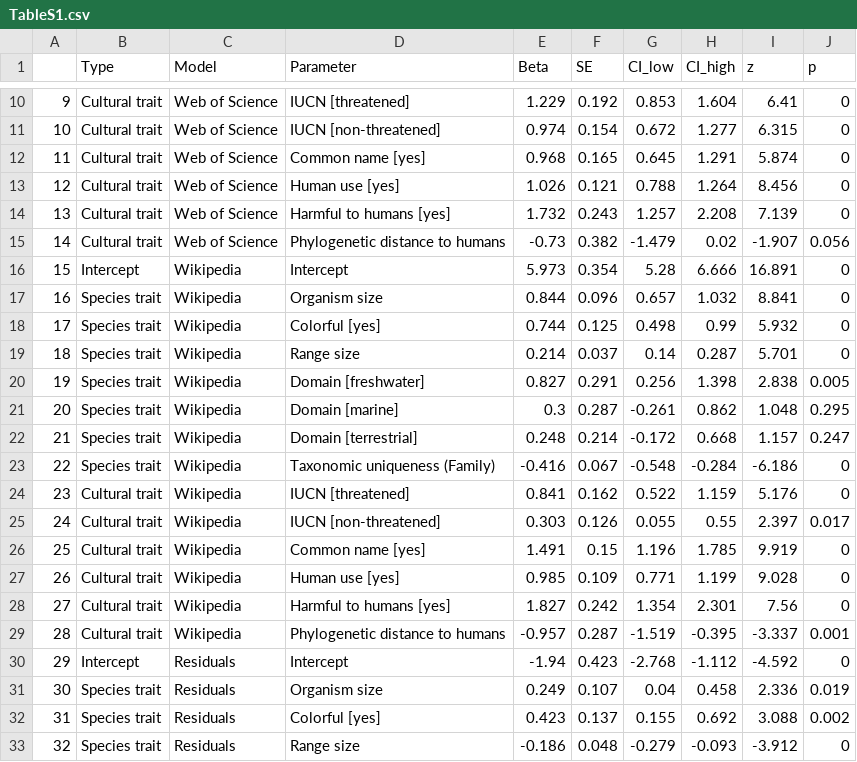
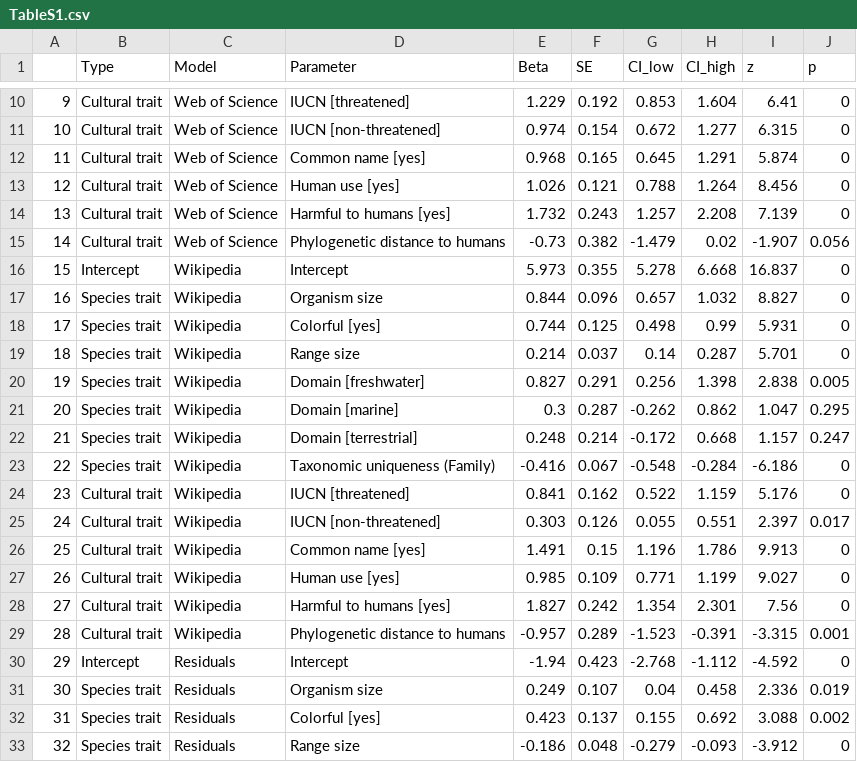
Before and after one commit to StefanoMammola/Mammola_et_al_ToL_research_interest, a CSV file: Tables/TableS1.csv, drawn as a sheet; only a part is shown, gaps mark what is left out.

```diff
--- a/Tables/TableS1.csv
+++ b/Tables/TableS1.csv
@@ -15,8 +15,8 @@
 "14","Cultural trait","Web of Science","Phylogenetic distance to humans",-0.73,0.382,-1.479,0.02,-1.907,0.056
-"15","Intercept","Wikipedia","Intercept",5.973,0.354,5.28,6.666,16.891,0
-"16","Species trait","Wikipedia","Organism size",0.844,0.096,0.657,1.032,8.841,0
-"17","Species trait","Wikipedia","Colorful [yes]",0.744,0.125,0.498,0.99,5.932,0
+"15","Intercept","Wikipedia","Intercept",5.973,0.355,5.278,6.668,16.837,0
+"16","Species trait","Wikipedia","Organism size",0.844,0.096,0.657,1.032,8.827,0
+"17","Species trait","Wikipedia","Colorful [yes]",0.744,0.125,0.498,0.99,5.931,0
 "18","Species trait","Wikipedia","Range size",0.214,0.037,0.14,0.287,5.701,0
 "19","Species trait","Wikipedia","Domain [freshwater]",0.827,0.291,0.256,1.398,2.838,0.005
-"20","Species trait","Wikipedia","Domain [marine]",0.3,0.287,-0.261,0.862,1.048,0.295
+"20","Species trait","Wikipedia","Domain [marine]",0.3,0.287,-0.262,0.862,1.047,0.295
 "21","Species trait","Wikipedia","Domain [terrestrial]",0.248,0.214,-0.172,0.668,1.157,0.247
@@ -24,7 +24,7 @@
 "23","Cultural trait","Wikipedia","IUCN [threatened]",0.841,0.162,0.522,1.159,5.176,0
-"24","Cultural trait","Wikipedia","IUCN [non-threatened]",0.303,0.126,0.055,0.55,2.397,0.017
-"25","Cultural trait","Wikipedia","Common name [yes]",1.491,0.15,1.196,1.785,9.919,0
-"26","Cultural trait","Wikipedia","Human use [yes]",0.985,0.109,0.771,1.199,9.028,0
+"24","Cultural trait","Wikipedia","IUCN [non-threatened]",0.303,0.126,0.055,0.551,2.397,0.017
+"25","Cultural trait","Wikipedia","Common name [yes]",1.491,0.15,1.196,1.786,9.913,0
+"26","Cultural trait","Wikipedia","Human use [yes]",0.985,0.109,0.771,1.199,9.027,0
 "27","Cultural trait","Wikipedia","Harmful to humans [yes]",1.827,0.242,1.354,2.301,7.56,0
-"28","Cultural trait","Wikipedia","Phylogenetic distance to humans",-0.957,0.287,-1.519,-0.395,-3.337,0.001
+"28","Cultural trait","Wikipedia","Phylogenetic distance to humans",-0.957,0.289,-1.523,-0.391,-3.315,0.001
 "29","Intercept","Residuals","Intercept",-1.94,0.423,-2.768,-1.112,-4.592,0
```
Also changed, not shown: 32 other files.
